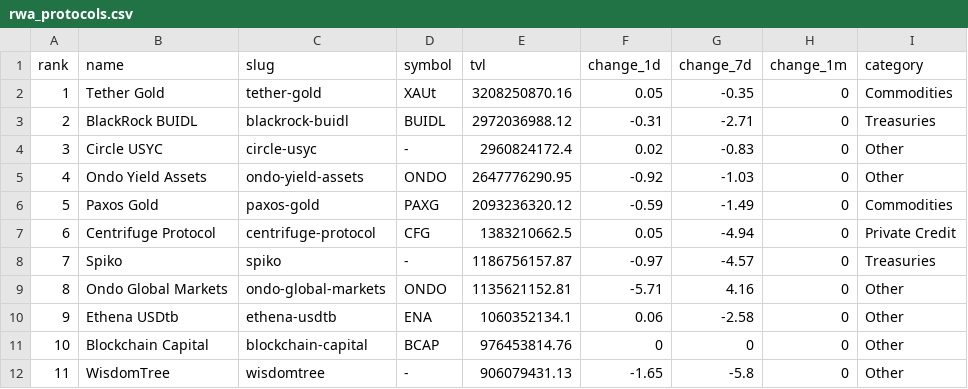
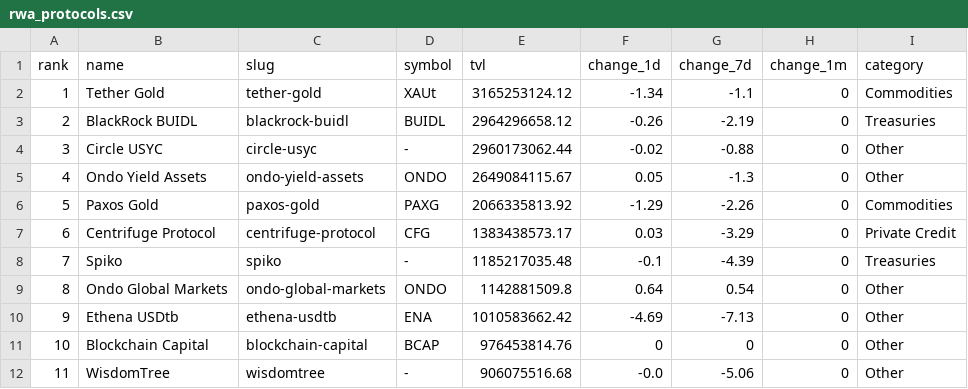
Before and after one commit to kittycapital/rwa-dashboard, a CSV file: data/rwa_protocols.csv, drawn as a sheet; only a part is shown; the diff covers the shown part only; the diff names each change by its address in the sheet, - before the commit and + after, or states it on an @@ line.

```diff
--- a/data/rwa_protocols.csv
+++ b/data/rwa_protocols.csv
-E2 (tvl): 3208250870.16
+E2 (tvl): 3165253124.12
-F2 (change_1d): 0.05
+F2 (change_1d): -1.34
-G2 (change_7d): -0.35
+G2 (change_7d): -1.1
-E3 (tvl): 2972036988.12
+E3 (tvl): 2964296658.12
-F3 (change_1d): -0.31
+F3 (change_1d): -0.26
-G3 (change_7d): -2.71
+G3 (change_7d): -2.19
-E4 (tvl): 2960824172.4
+E4 (tvl): 2960173062.44
-F4 (change_1d): 0.02
+F4 (change_1d): -0.02
-G4 (change_7d): -0.83
+G4 (change_7d): -0.88
-E5 (tvl): 2647776290.95
+E5 (tvl): 2649084115.67
-F5 (change_1d): -0.92
+F5 (change_1d): 0.05
-G5 (change_7d): -1.03
+G5 (change_7d): -1.3
-E6 (tvl): 2093236320.12
+E6 (tvl): 2066335813.92
-F6 (change_1d): -0.59
+F6 (change_1d): -1.29
-G6 (change_7d): -1.49
+G6 (change_7d): -2.26
-E7 (tvl): 1383210662.5
+E7 (tvl): 1383438573.17
-F7 (change_1d): 0.05
+F7 (change_1d): 0.03
-G7 (change_7d): -4.94
+G7 (change_7d): -3.29
-E8 (tvl): 1186756157.87
+E8 (tvl): 1185217035.48
-F8 (change_1d): -0.97
+F8 (change_1d): -0.1
-G8 (change_7d): -4.57
+G8 (change_7d): -4.39
-E9 (tvl): 1135621152.81
+E9 (tvl): 1142881509.8
-F9 (change_1d): -5.71
+F9 (change_1d): 0.64
-G9 (change_7d): 4.16
+G9 (change_7d): 0.54
-E10 (tvl): 1060352134.1
+E10 (tvl): 1010583662.42
-F10 (change_1d): 0.06
+F10 (change_1d): -4.69
-G10 (change_7d): -2.58
+G10 (change_7d): -7.13
-E12 (tvl): 906079431.13
+E12 (tvl): 906075516.68
-F12 (change_1d): -1.65
+F12 (change_1d): -0.0
-G12 (change_7d): -5.8
+G12 (change_7d): -5.06
```
Also changed, not shown: 58 edited cells elsewhere in this file, data/rwa_category_history.csv, data/rwa_chains.csv, 3 other files.
